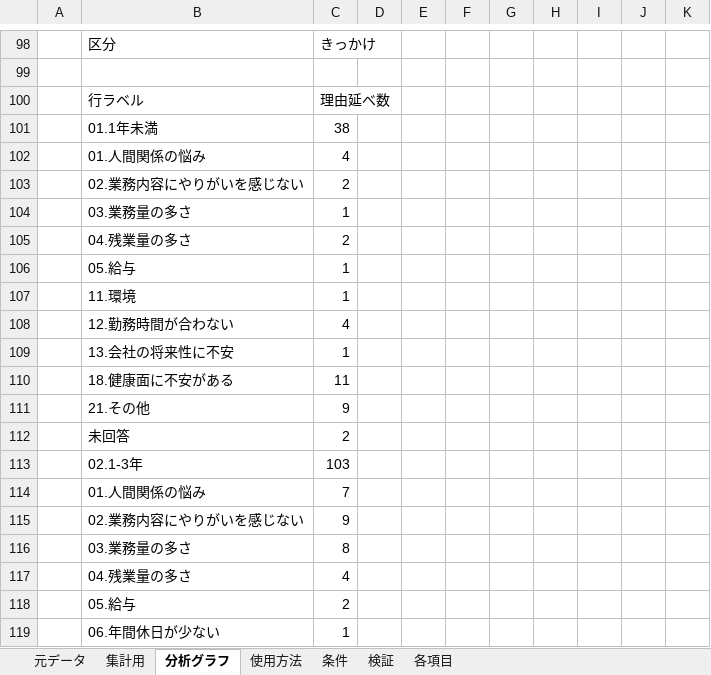
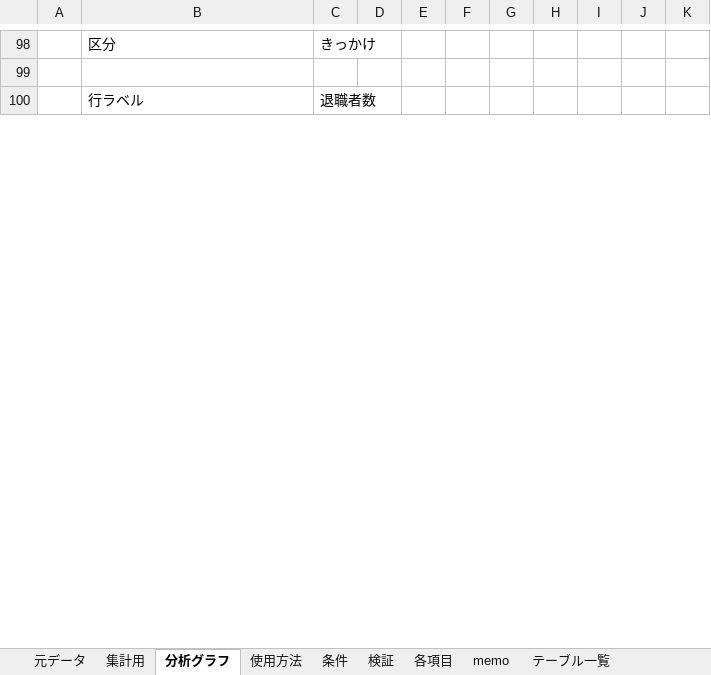
Before and after one commit to primaryplane-dev/Analysis-graph_1, an Excel workbook: 分析グラフ_ver1.xlsm, sheet 分析グラフ, drawn as a sheet; only a part is shown, gaps mark what is left out; values as stored, in another font and other column widths than the file's, no borders; charts and pictures not drawn; removed rows and columns are numbered as before the commit, all else as after; the diff covers the shown part only; the diff names each change by its address in the sheet, - before the commit and + after, or states it on an @@ line.

```diff
--- a/分析グラフ_ver1.xlsm (sheet 分析グラフ)
+++ b/分析グラフ_ver1.xlsm (sheet 分析グラフ)
+sheet tab: memo
+sheet tab: テーブル一覧
-C100: 理由延べ数
+C100: 退職者数
-row 101:  | 01.1年未満 | 38
-row 102:  | 01.人間関係の悩み | 4
-row 103:  | 02.業務内容にやりがいを感じない | 2
-row 104:  | 03.業務量の多さ | 1
-row 105:  | 04.残業量の多さ | 2
-row 106:  | 05.給与 | 1
-row 107:  | 11.環境 | 1
-row 108:  | 12.勤務時間が合わない | 4
-row 109:  | 13.会社の将来性に不安 | 1
-row 110:  | 18.健康面に不安がある | 11
-row 111:  | 21.その他 | 9
-row 112:  | 未回答 | 2
-row 113:  | 02.1-3年 | 103
-row 114:  | 01.人間関係の悩み | 7
-row 115:  | 02.業務内容にやりがいを感じない | 9
-row 116:  | 03.業務量の多さ | 8
-row 117:  | 04.残業量の多さ | 4
-row 118:  | 05.給与 | 2
-row 119:  | 06.年間休日が少ない | 1
```
Also changed, not shown: 3 added rows, 77 removed rows and 1 edited cell elsewhere in this sheet, sheet 各項目, sheet 検証, sheet 元データ, charts or pictures, 5 other files.
